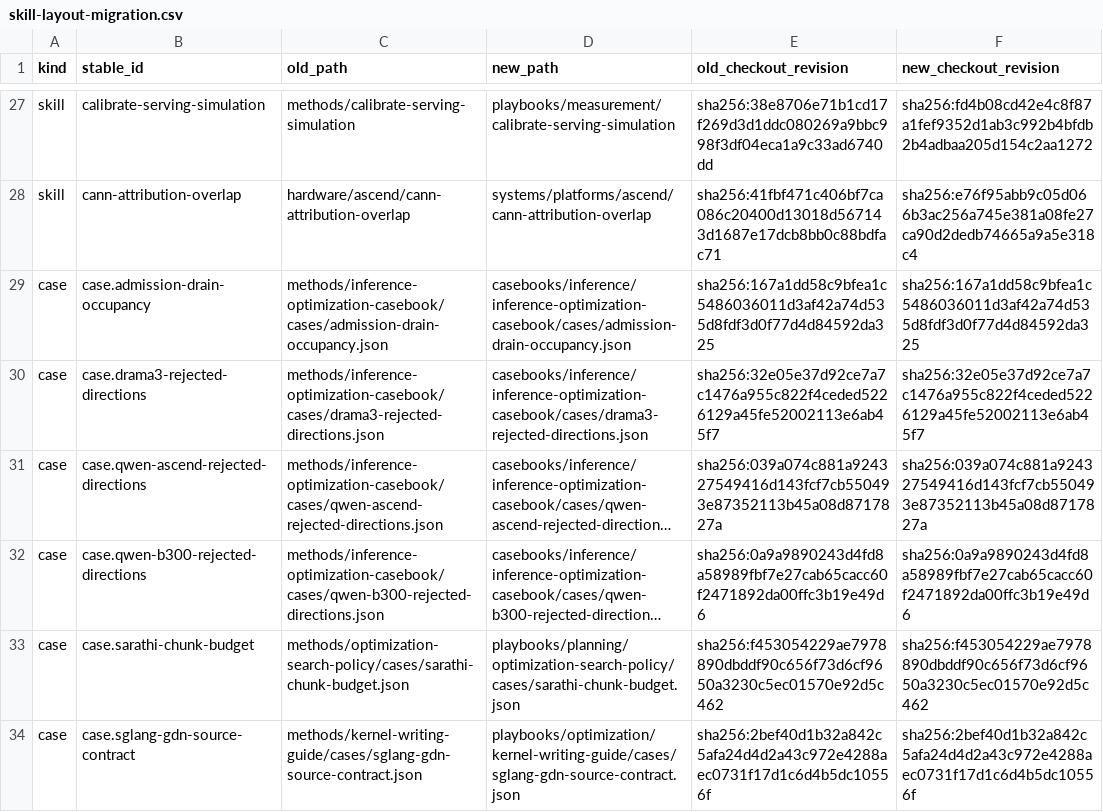
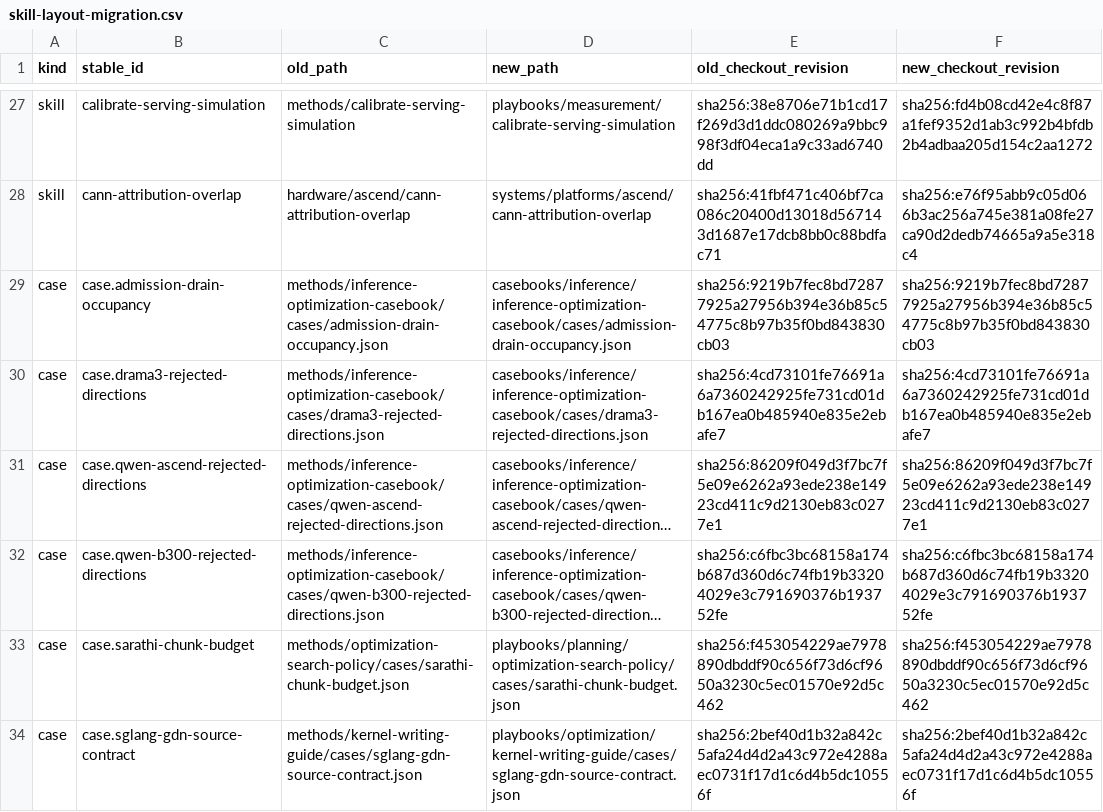
Before and after one commit to InferMatrixLab/InferRSI, a CSV file: docs/skill-layout-migration.csv, drawn as a sheet; only a part is shown, gaps mark what is left out; long unchanged cells end in …; the diff covers the shown part only; the diff names each change by its address in the sheet, - before the commit and + after, or states it on an @@ line.

```diff
--- a/docs/skill-layout-migration.csv
+++ b/docs/skill-layout-migration.csv
-E29 (old_checkout_revision): sha256:167a1dd58c9bfea1c5486036011d3af42a74d535d8fdf3d0f77d4d84592da325
+E29 (old_checkout_revision): sha256:9219b7fec8bd72877925a27956b394e36b85c54775c8b97b35f0bd843830cb03
-F29 (new_checkout_revision): sha256:167a1dd58c9bfea1c5486036011d3af42a74d535d8fdf3d0f77d4d84592da325
+F29 (new_checkout_revision): sha256:9219b7fec8bd72877925a27956b394e36b85c54775c8b97b35f0bd843830cb03
-E30 (old_checkout_revision): sha256:32e05e37d92ce7a7c1476a955c822f4ceded5226129a45fe52002113e6ab45f7
+E30 (old_checkout_revision): sha256:4cd73101fe76691a6a7360242925fe731cd01db167ea0b485940e835e2ebafe7
-F30 (new_checkout_revision): sha256:32e05e37d92ce7a7c1476a955c822f4ceded5226129a45fe52002113e6ab45f7
+F30 (new_checkout_revision): sha256:4cd73101fe76691a6a7360242925fe731cd01db167ea0b485940e835e2ebafe7
-E31 (old_checkout_revision): sha256:039a074c881a924327549416d143fcf7cb550493e87352113b45a08d8717827a
+E31 (old_checkout_revision): sha256:86209f049d3f7bc7f5e09e6262a93ede238e14923cd411c9d2130eb83c0277e1
-F31 (new_checkout_revision): sha256:039a074c881a924327549416d143fcf7cb550493e87352113b45a08d8717827a
+F31 (new_checkout_revision): sha256:86209f049d3f7bc7f5e09e6262a93ede238e14923cd411c9d2130eb83c0277e1
-E32 (old_checkout_revision): sha256:0a9a9890243d4fd8a58989fbf7e27cab65cacc60f2471892da00ffc3b19e49d6
+E32 (old_checkout_revision): sha256:c6fbc3bc68158a174b687d360d6c74fb19b33204029e3c791690376b193752fe
-F32 (new_checkout_revision): sha256:0a9a9890243d4fd8a58989fbf7e27cab65cacc60f2471892da00ffc3b19e49d6
+F32 (new_checkout_revision): sha256:c6fbc3bc68158a174b687d360d6c74fb19b33204029e3c791690376b193752fe
```
Also changed, not shown: 13 edited cells elsewhere in this file, 10 other files.
